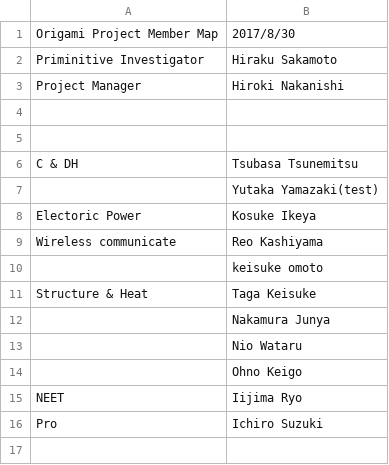
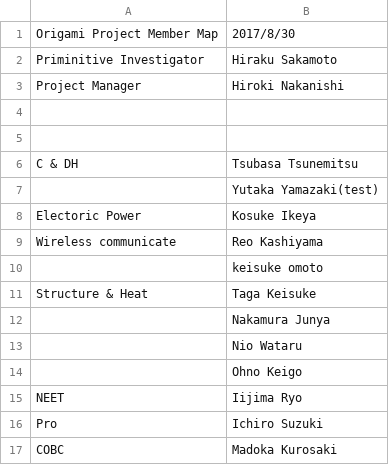
Before and after one commit to OrigamiSat1Project/Practice, a CSV file: member.csv, drawn as a sheet.

Commit message:
add name_madoka

```diff
--- a/member.csv
+++ b/member.csv
@@ -16 +16,2 @@ NEET,Iijima Ryo
 Pro,Ichiro Suzuki
+COBC,Madoka Kurosaki
```
